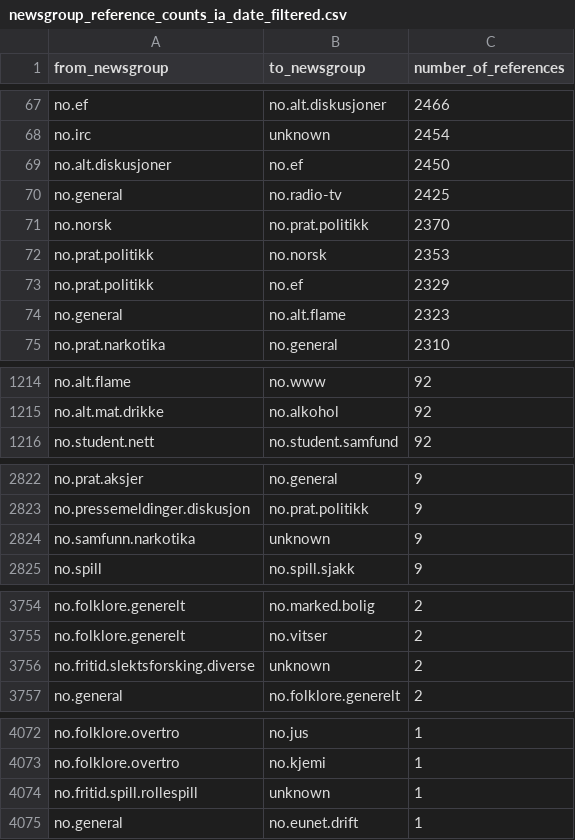
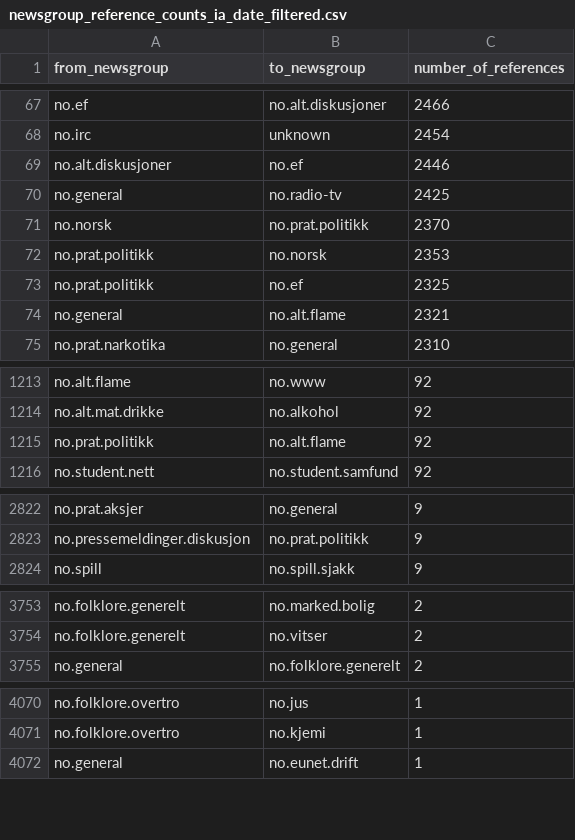
Before and after one commit to NationalLibraryOfNorway/norwegian_usenet, a CSV file: data/output/06_newsgroups_and_user_analysis/newsgroup_reference_counts_ia_date_filtered.csv, drawn as a sheet; only a part is shown, gaps mark what is left out; the diff covers the shown part only.

```diff
--- a/data/output/06_newsgroups_and_user_analysis/newsgroup_reference_counts_ia_date_filtered.csv
+++ b/data/output/06_newsgroups_and_user_analysis/newsgroup_reference_counts_ia_date_filtered.csv
@@ -68,3 +68,3 @@ no.ef,no.alt.diskusjoner,2466
 no.irc,unknown,2454
-no.alt.diskusjoner,no.ef,2450
+no.alt.diskusjoner,no.ef,2446
 no.general,no.radio-tv,2425
@@ -72,4 +72,4 @@ no.norsk,no.prat.politikk,2370
 no.prat.politikk,no.norsk,2353
-no.prat.politikk,no.ef,2329
-no.general,no.alt.flame,2323
+no.prat.politikk,no.ef,2325
+no.general,no.alt.flame,2321
 no.prat.narkotika,no.general,2310
@@ -1215,2 +1214,3 @@ no.alt.flame,no.www,92
 no.alt.mat.drikke,no.alkohol,92
+no.prat.politikk,no.alt.flame,92
 no.student.nett,no.student.samfund,92
@@ -2823,3 +2823,2 @@ no.prat.aksjer,no.general,9
 no.pressemeldinger.diskusjon,no.prat.politikk,9
-no.samfunn.narkotika,unknown,9
 no.spill,no.spill.sjakk,9
@@ -3755,3 +3754,2 @@ no.folklore.generelt,no.marked.bolig,2
 no.folklore.generelt,no.vitser,2
-no.fritid.slektsforsking.diverse,unknown,2
 no.general,no.folklore.generelt,2
@@ -4073,3 +4071,2 @@ no.folklore.overtro,no.jus,1
 no.folklore.overtro,no.kjemi,1
-no.fritid.spill.rollespill,unknown,1
 no.general,no.eunet.drift,1
```
Also changed, not shown: 2 added rows, 3 removed rows and 14 edited cells elsewhere in this file, data/output/03_statistics_per_archive/messages_per_group_ia_date_filtered.csv, data/output/04_compare_archives/ia_nb_content_comparison_date_filtered.csv, 30 other files.
